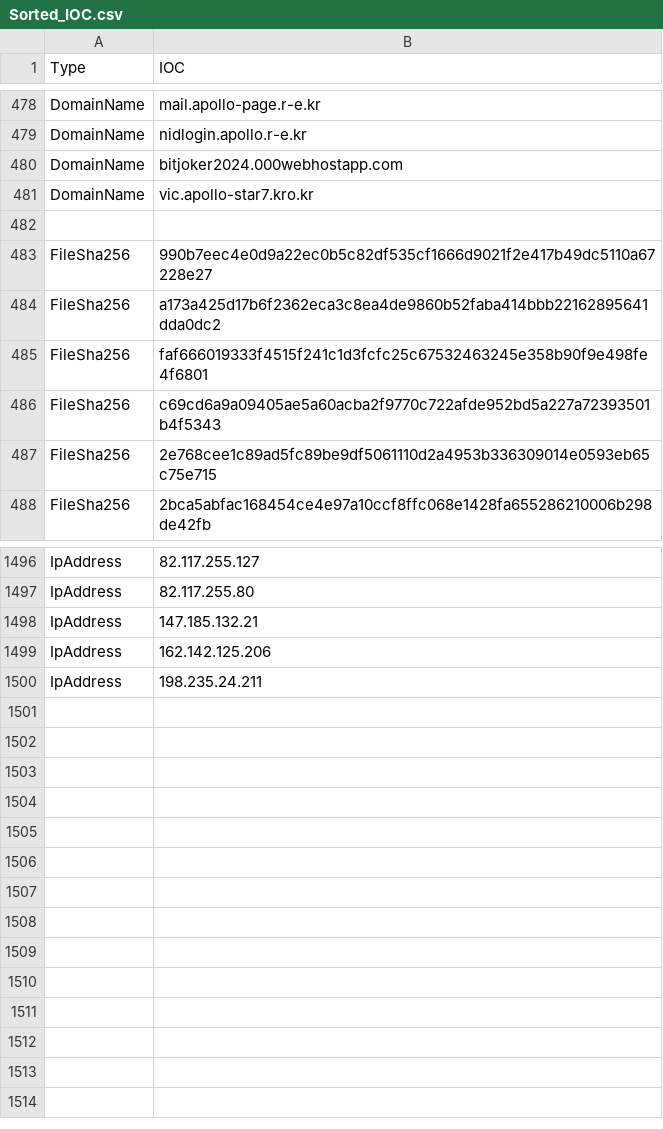
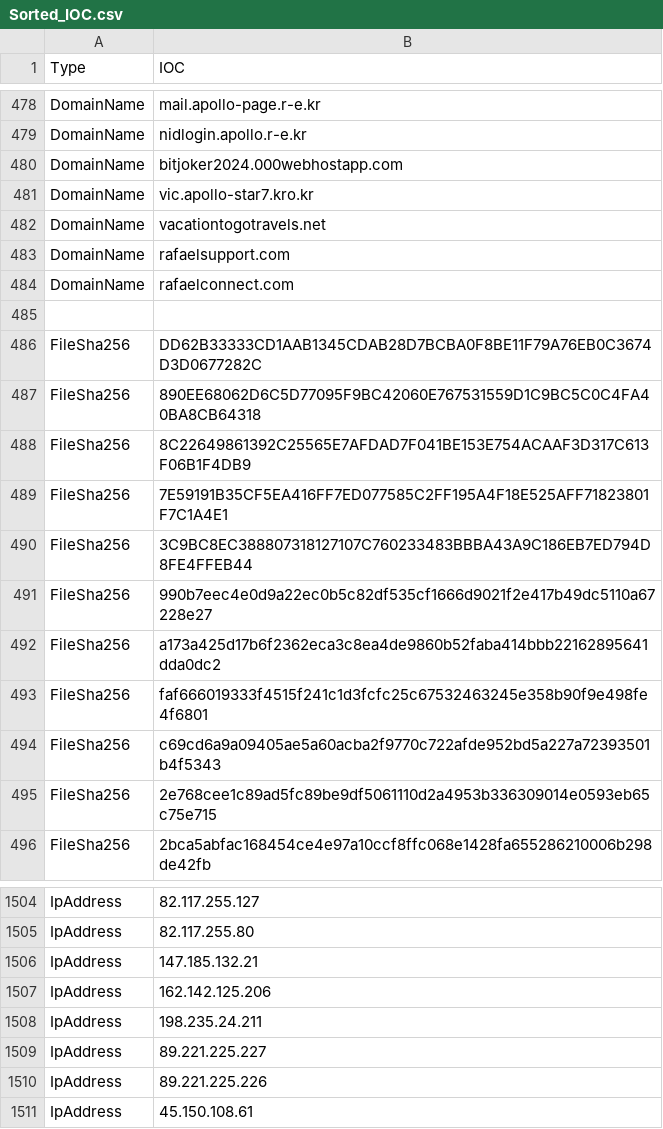
Before and after one commit to yarivdv/SORTED_IOC, a CSV file: Sorted_IOC.csv, drawn as a sheet; only a part is shown, gaps mark what is left out; the diff names each change by its address in the sheet, - before the commit and + after, or states it on an @@ line.

Commit message:
Update Sorted_IOC.csv

```diff
--- a/Sorted_IOC.csv
+++ b/Sorted_IOC.csv
+row 482: DomainName | vacationtogotravels.net
+row 483: DomainName | rafaelsupport.com
+row 484: DomainName | rafaelconnect.com
+row 486: FileSha256 | DD62B33333CD1AAB1345CDAB28D7BCBA0F8BE11F79A76EB0C3674D3D0677282C
+row 487: FileSha256 | 890EE68062D6C5D77095F9BC42060E767531559D1C9BC5C0C4FA40BA8CB64318
+row 488: FileSha256 | 8C22649861392C25565E7AFDAD7F041BE153E754ACAAF3D317C613F06B1F4DB9
+row 489: FileSha256 | 7E59191B35CF5EA416FF7ED077585C2FF195A4F18E525AFF71823801F7C1A4E1
+row 490: FileSha256 | 3C9BC8EC388807318127107C760233483BBBA43A9C186EB7ED794D8FE4FFEB44
+row 1509: IpAddress | 89.221.225.227
+row 1510: IpAddress | 89.221.225.226
+row 1511: IpAddress | 45.150.108.61
```
